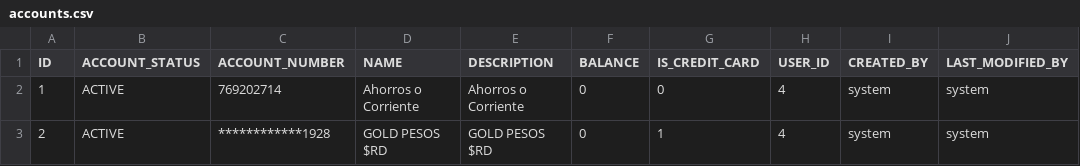
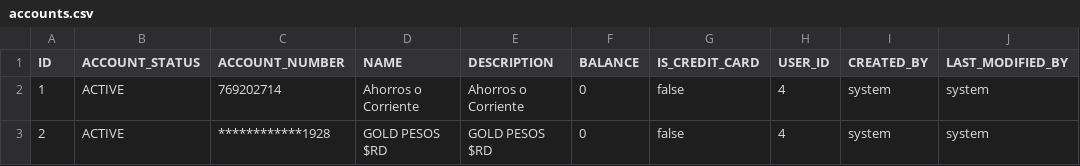
Before and after one commit to ncalderon/sf-web-client, a CSV file: src/main/resources/config/liquibase/accounts.csv, drawn as a sheet.

```diff
--- a/src/main/resources/config/liquibase/accounts.csv
+++ b/src/main/resources/config/liquibase/accounts.csv
@@ -1,3 +1,3 @@
 ID,ACCOUNT_STATUS,ACCOUNT_NUMBER,NAME,DESCRIPTION,BALANCE,IS_CREDIT_CARD,USER_ID,CREATED_BY,LAST_MODIFIED_BY
-1,ACTIVE,769202714,Ahorros o Corriente,Ahorros o Corriente,0,0,4,system,system
-2,ACTIVE,************1928,GOLD PESOS $RD,GOLD PESOS $RD,0,1,4,system,system
+1,ACTIVE,769202714,Ahorros o Corriente,Ahorros o Corriente,0,false,4,system,system
+2,ACTIVE,************1928,GOLD PESOS $RD,GOLD PESOS $RD,0,false,4,system,system
```
Also changed, not shown: 38 other files.
